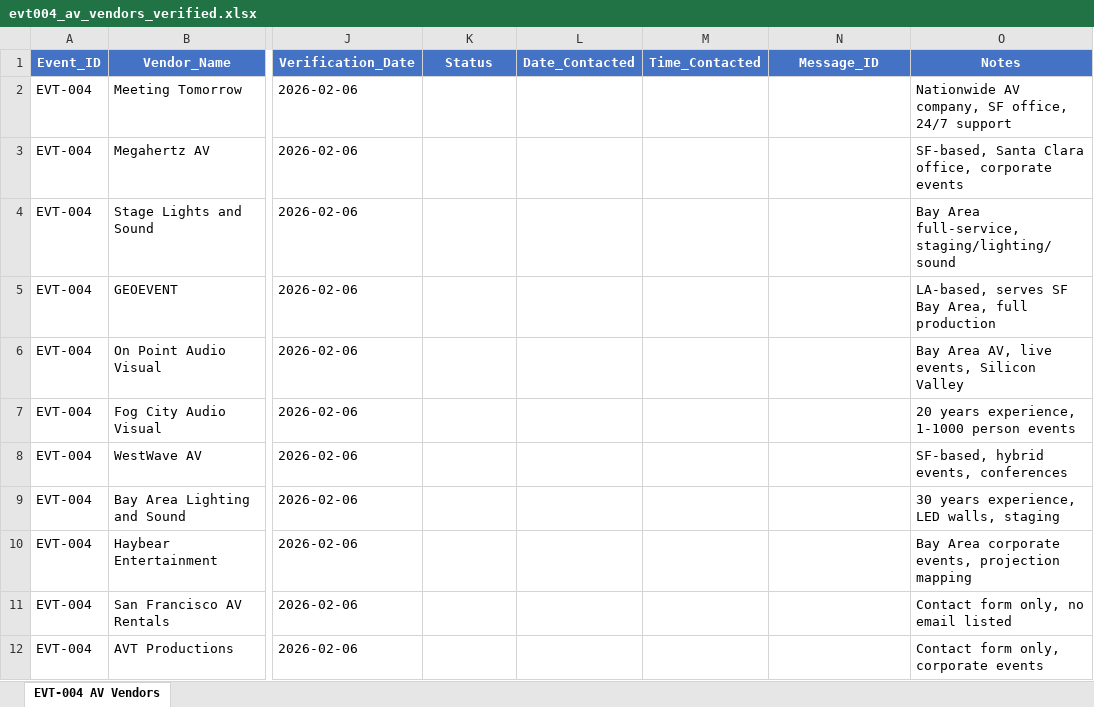
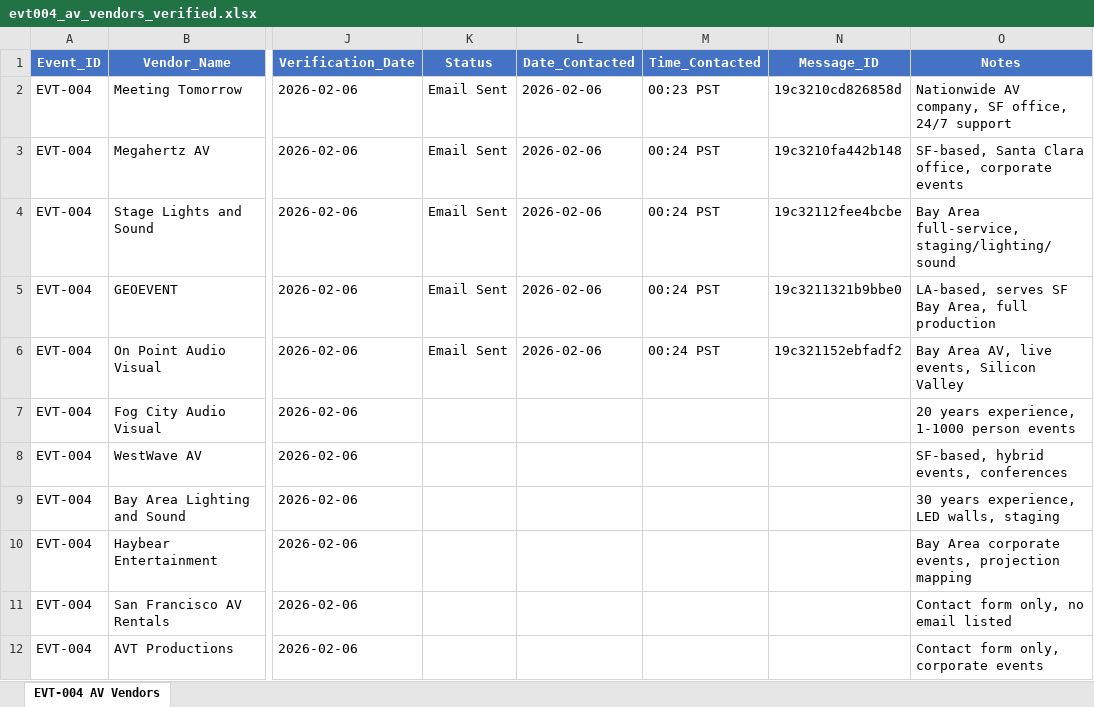
Before and after one commit to vinnyvennbot/vinny-workspace, an Excel workbook: evt004_av_vendors_verified.xlsx, sheet EVT-004 AV Vendors, drawn as a sheet; only a part is shown, gaps mark what is left out; values as stored, in another font and other column widths than the file's, no borders; the diff names each change by its address in the sheet, - before the commit and + after, or states it on an @@ line.

```diff
--- a/evt004_av_vendors_verified.xlsx (sheet EVT-004 AV Vendors)
+++ b/evt004_av_vendors_verified.xlsx (sheet EVT-004 AV Vendors)
-K2:K6 (Status): (empty)
+K2:K6 (Status): Email Sent
-L2:L6 (Date_Contacted): (empty)
+L2:L6 (Date_Contacted): 2026-02-06
-M2 (Time_Contacted): (empty)
+M2 (Time_Contacted): 00:23 PST
-N2 (Message_ID): (empty)
+N2 (Message_ID): 19c3210cd826858d
-M3:M6 (Time_Contacted): (empty)
+M3:M6 (Time_Contacted): 00:24 PST
-N3 (Message_ID): (empty)
+N3 (Message_ID): 19c3210fa442b148
-N4 (Message_ID): (empty)
+N4 (Message_ID): 19c32112fee4bcbe
-N5 (Message_ID): (empty)
+N5 (Message_ID): 19c3211321b9bbe0
-N6 (Message_ID): (empty)
+N6 (Message_ID): 19c321152ebfadf2
```
Also changed, not shown: EVT-004_Photography_Vendors_Phase1.xlsx, 3 other files.
